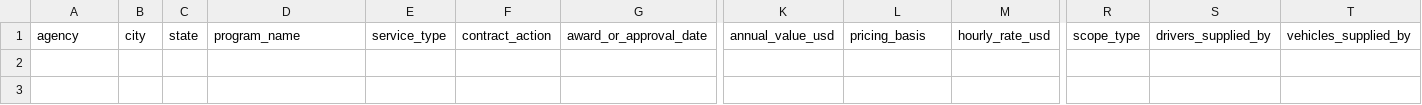
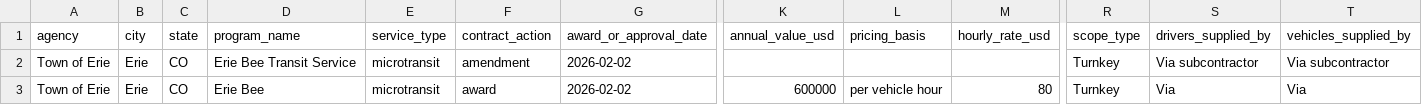
Before and after one commit to potpotman123/via-research, a CSV file: out/rejects.csv, drawn as a sheet; only a part is shown, gaps mark what is left out; rows hold the shown columns only; the diff names each change by its address in the sheet, - before the commit and + after, or states it on an @@ line.

```diff
--- a/out/rejects.csv
+++ b/out/rejects.csv
+row 2: Town of Erie | Erie | CO | Erie Bee Transit Service | microtransit | amendment | 2026-02-02 |  |  |  | Turnkey | Via subcontractor | Via subcontractor
+row 3: Town of Erie | Erie | CO | Erie Bee | microtransit | award | 2026-02-02 | 600000 | per vehicle hour | 80 | Turnkey | Via | Via
```
Also changed, not shown: shards/batches/STATUS.csv, 6 other files.
